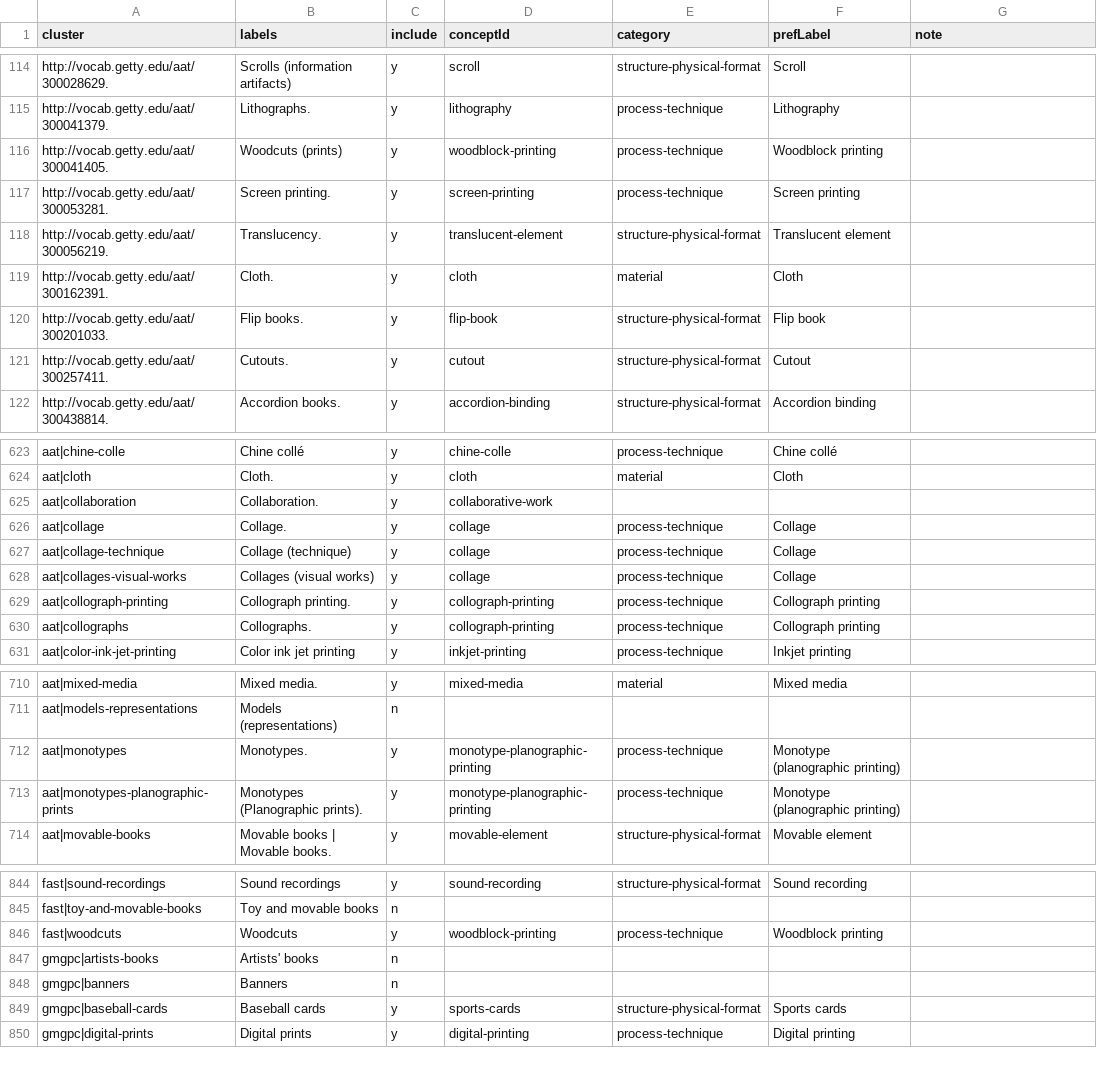
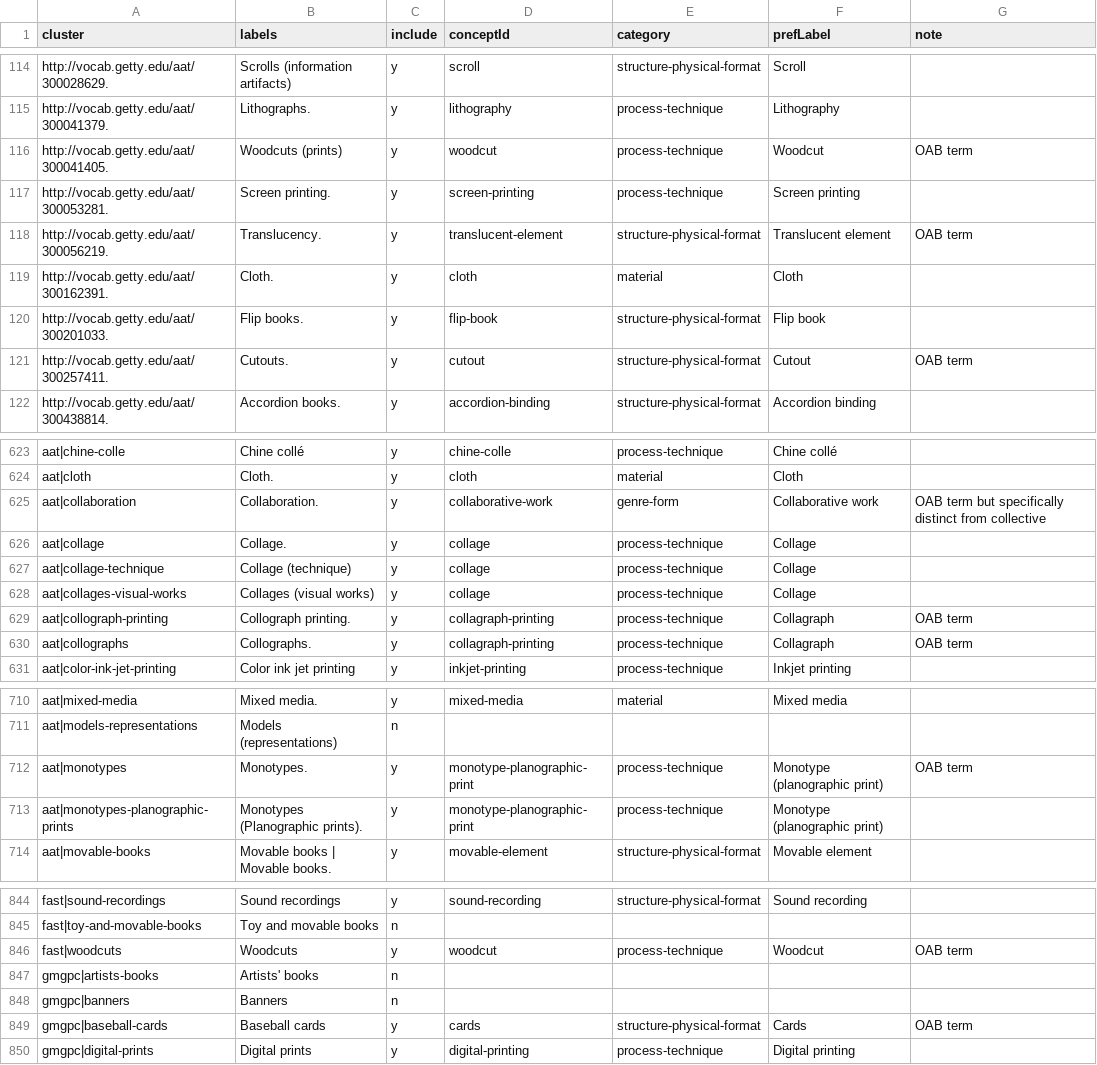
Before and after one commit to dkglab/artists-books, a CSV file: sources/construction/decisions.csv, drawn as a sheet; only a part is shown, gaps mark what is left out; the diff covers the shown part only.

```diff
--- a/sources/construction/decisions.csv
+++ b/sources/construction/decisions.csv
@@ -115,8 +115,8 @@ http://vocab.getty.edu/aat/300028629.,Scrolls (information artifacts),y,scroll,s
 http://vocab.getty.edu/aat/300041379.,Lithographs.,y,lithography,process-technique,Lithography,
-http://vocab.getty.edu/aat/300041405.,Woodcuts (prints),y,woodblock-printing,process-technique,Woodblock printing,
+http://vocab.getty.edu/aat/300041405.,Woodcuts (prints),y,woodcut,process-technique,Woodcut,OAB term
 http://vocab.getty.edu/aat/300053281.,Screen printing.,y,screen-printing,process-technique,Screen printing,
-http://vocab.getty.edu/aat/300056219.,Translucency.,y,translucent-element,structure-physical-format,Translucent element,
+http://vocab.getty.edu/aat/300056219.,Translucency.,y,translucent-element,structure-physical-format,Translucent element,OAB term
 http://vocab.getty.edu/aat/300162391.,Cloth.,y,cloth,material,Cloth,
 http://vocab.getty.edu/aat/300201033.,Flip books.,y,flip-book,structure-physical-format,Flip book,
-http://vocab.getty.edu/aat/300257411.,Cutouts.,y,cutout,structure-physical-format,Cutout,
+http://vocab.getty.edu/aat/300257411.,Cutouts.,y,cutout,structure-physical-format,Cutout,OAB term
 http://vocab.getty.edu/aat/300438814.,Accordion books.,y,accordion-binding,structure-physical-format,Accordion binding,
@@ -624,3 +624,3 @@ aat|chine-colle,Chine collé,y,chine-colle,process-technique,Chine collé,
 aat|cloth,Cloth.,y,cloth,material,Cloth,
-aat|collaboration,Collaboration.,y,collaborative-work,,,
+aat|collaboration,Collaboration.,y,collaborative-work,genre-form,Collaborative work,OAB term but specifically distinct from collective
 aat|collage,Collage.,y,collage,process-technique,Collage,
@@ -628,4 +628,4 @@ aat|collage-technique,Collage (technique),y,collage,process-technique,Collage,
 aat|collages-visual-works,Collages (visual works),y,collage,process-technique,Collage,
-aat|collograph-printing,Collograph printing.,y,collograph-printing,process-technique,Collograph printing,
-aat|collographs,Collographs.,y,collograph-printing,process-technique,Collograph printing,
+aat|collograph-printing,Collograph printing.,y,collagraph-printing,process-technique,Collagraph,OAB term
+aat|collographs,Collographs.,y,collagraph-printing,process-technique,Collagraph,OAB term
 aat|color-ink-jet-printing,Color ink jet printing,y,inkjet-printing,process-technique,Inkjet printing,
@@ -711,4 +711,4 @@ aat|mixed-media,Mixed media.,y,mixed-media,material,Mixed media,
 aat|models-representations,Models (representations),n,,,,
-aat|monotypes,Monotypes.,y,monotype-planographic-printing,process-technique,Monotype (planographic printing),
-aat|monotypes-planographic-prints,Monotypes (Planographic prints).,y,monotype-planographic-printing,process-technique,Monotype (planographic printing),
+aat|monotypes,Monotypes.,y,monotype-planographic-print,process-technique,Monotype (planographic print),OAB term
+aat|monotypes-planographic-prints,Monotypes (Planographic prints).,y,monotype-planographic-print,process-technique,Monotype (planographic print),
 aat|movable-books,Movable books | Movable books.,y,movable-element,structure-physical-format,Movable element,
@@ -845,6 +845,6 @@ fast|sound-recordings,Sound recordings,y,sound-recording,structure-physical-form
 fast|toy-and-movable-books,Toy and movable books,n,,,,
-fast|woodcuts,Woodcuts,y,woodblock-printing,process-technique,Woodblock printing,
+fast|woodcuts,Woodcuts,y,woodcut,process-technique,Woodcut,OAB term
 gmgpc|artists-books,Artists' books,n,,,,
 gmgpc|banners,Banners,n,,,,
-gmgpc|baseball-cards,Baseball cards,y,sports-cards,structure-physical-format,Sports cards,
+gmgpc|baseball-cards,Baseball cards,y,cards,structure-physical-format,Cards,OAB term
 gmgpc|digital-prints,Digital prints,y,digital-printing,process-technique,Digital printing,
```
Also changed, not shown: 125 edited cells elsewhere in this file, sources/subjects/decisions.csv.
